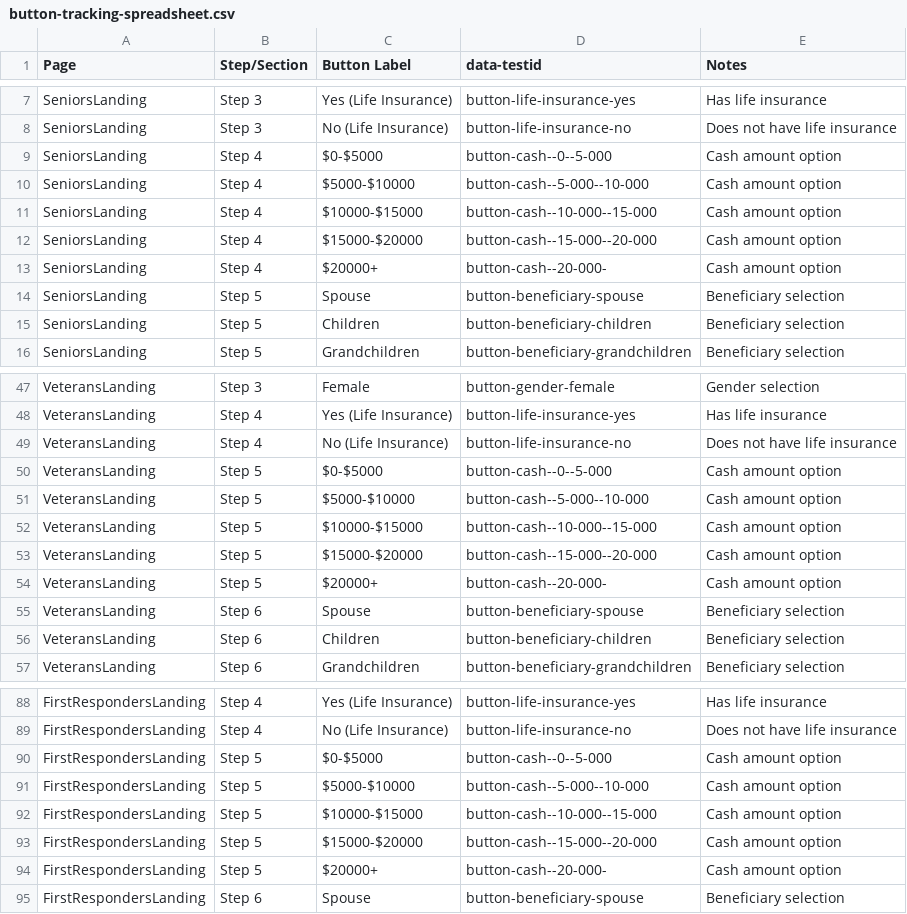
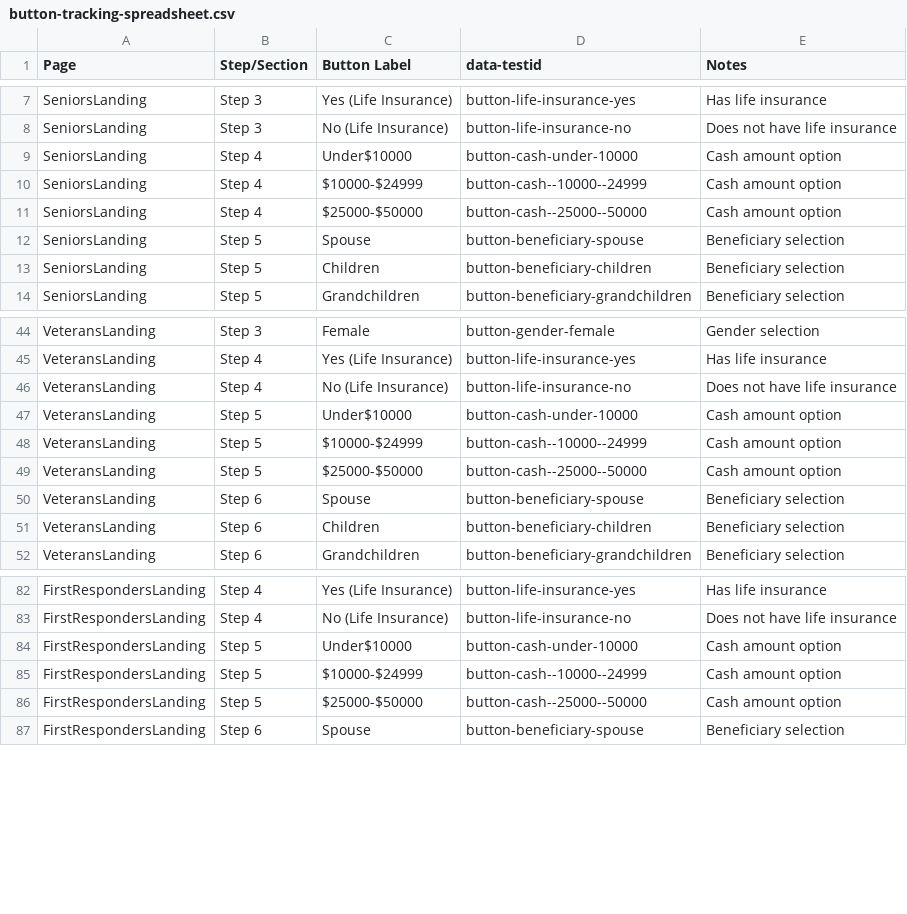
Before and after one commit to Gold-Harbor-Insurance/blueskylifenet, a CSV file: button-tracking-spreadsheet.csv, drawn as a sheet; only a part is shown, gaps mark what is left out; the diff covers the shown part only.

```diff
--- a/button-tracking-spreadsheet.csv
+++ b/button-tracking-spreadsheet.csv
@@ -8,7 +8,5 @@ SeniorsLanding,Step 3,Yes (Life Insurance),button-life-insurance-yes,Has life in
 SeniorsLanding,Step 3,No (Life Insurance),button-life-insurance-no,Does not have life insurance
-SeniorsLanding,Step 4,$0-$5000,button-cash--0--5-000,Cash amount option
-SeniorsLanding,Step 4,$5000-$10000,button-cash--5-000--10-000,Cash amount option
-SeniorsLanding,Step 4,$10000-$15000,button-cash--10-000--15-000,Cash amount option
-SeniorsLanding,Step 4,$15000-$20000,button-cash--15-000--20-000,Cash amount option
-SeniorsLanding,Step 4,$20000+,button-cash--20-000-,Cash amount option
+SeniorsLanding,Step 4,Under$10000,button-cash-under-10000,Cash amount option
+SeniorsLanding,Step 4,$10000-$24999,button-cash--10000--24999,Cash amount option
+SeniorsLanding,Step 4,$25000-$50000,button-cash--25000--50000,Cash amount option
 SeniorsLanding,Step 5,Spouse,button-beneficiary-spouse,Beneficiary selection
@@ -49,7 +46,5 @@ VeteransLanding,Step 4,Yes (Life Insurance),button-life-insurance-yes,Has life i
 VeteransLanding,Step 4,No (Life Insurance),button-life-insurance-no,Does not have life insurance
-VeteransLanding,Step 5,$0-$5000,button-cash--0--5-000,Cash amount option
-VeteransLanding,Step 5,$5000-$10000,button-cash--5-000--10-000,Cash amount option
-VeteransLanding,Step 5,$10000-$15000,button-cash--10-000--15-000,Cash amount option
-VeteransLanding,Step 5,$15000-$20000,button-cash--15-000--20-000,Cash amount option
-VeteransLanding,Step 5,$20000+,button-cash--20-000-,Cash amount option
+VeteransLanding,Step 5,Under$10000,button-cash-under-10000,Cash amount option
+VeteransLanding,Step 5,$10000-$24999,button-cash--10000--24999,Cash amount option
+VeteransLanding,Step 5,$25000-$50000,button-cash--25000--50000,Cash amount option
 VeteransLanding,Step 6,Spouse,button-beneficiary-spouse,Beneficiary selection
@@ -89,7 +83,5 @@ FirstRespondersLanding,Step 4,Yes (Life Insurance),button-life-insurance-yes,Has
 FirstRespondersLanding,Step 4,No (Life Insurance),button-life-insurance-no,Does not have life insurance
-FirstRespondersLanding,Step 5,$0-$5000,button-cash--0--5-000,Cash amount option
-FirstRespondersLanding,Step 5,$5000-$10000,button-cash--5-000--10-000,Cash amount option
-FirstRespondersLanding,Step 5,$10000-$15000,button-cash--10-000--15-000,Cash amount option
-FirstRespondersLanding,Step 5,$15000-$20000,button-cash--15-000--20-000,Cash amount option
-FirstRespondersLanding,Step 5,$20000+,button-cash--20-000-,Cash amount option
+FirstRespondersLanding,Step 5,Under$10000,button-cash-under-10000,Cash amount option
+FirstRespondersLanding,Step 5,$10000-$24999,button-cash--10000--24999,Cash amount option
+FirstRespondersLanding,Step 5,$25000-$50000,button-cash--25000--50000,Cash amount option
 FirstRespondersLanding,Step 6,Spouse,button-beneficiary-spouse,Beneficiary selection
```
Also changed, not shown: 3 removed rows and 24 edited cells elsewhere in this file.
